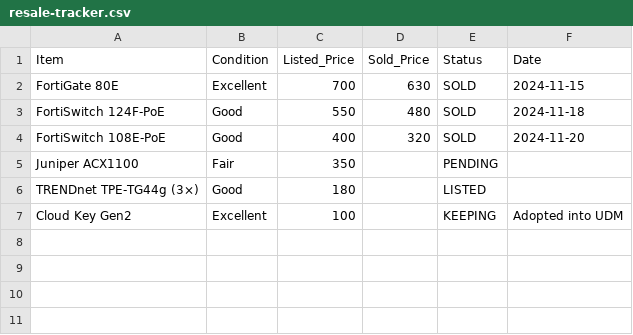
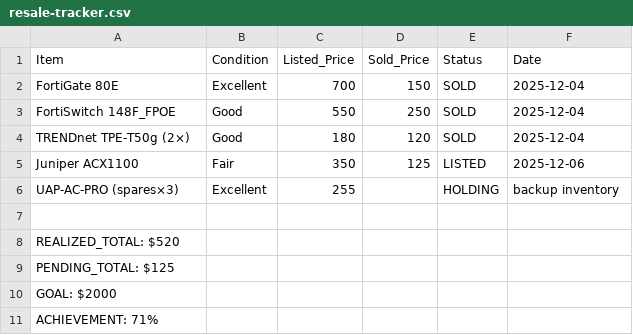
Before and after one commit to T-Rylander/a-plus-up-unifi-case-study, a CSV file: inventory/resale-tracker.csv, drawn as a sheet.

```diff
--- a/inventory/resale-tracker.csv
+++ b/inventory/resale-tracker.csv
@@ -1,7 +1,11 @@
 Item,Condition,Listed_Price,Sold_Price,Status,Date
-FortiGate 80E,Excellent,700,630,SOLD,2024-11-15
-FortiSwitch 124F-PoE,Good,550,480,SOLD,2024-11-18
-FortiSwitch 108E-PoE,Good,400,320,SOLD,2024-11-20
-Juniper ACX1100,Fair,350,,PENDING,
-TRENDnet TPE-TG44g (3×),Good,180,,LISTED,
-Cloud Key Gen2,Excellent,100,,KEEPING,Adopted into UDM
+FortiGate 80E,Excellent,700,150,SOLD,2025-12-04
+FortiSwitch 148F_FPOE,Good,550,250,SOLD,2025-12-04
+TRENDnet TPE-T50g (2×),Good,180,120,SOLD,2025-12-04
+Juniper ACX1100,Fair,350,125,LISTED,2025-12-06
+UAP-AC-PRO (spares×3),Excellent,255,,HOLDING,backup inventory
+
+REALIZED_TOTAL: $520
+PENDING_TOTAL: $125
+GOAL: $2000
+ACHIEVEMENT: 71%
```
Also changed, not shown: 3 other files.
